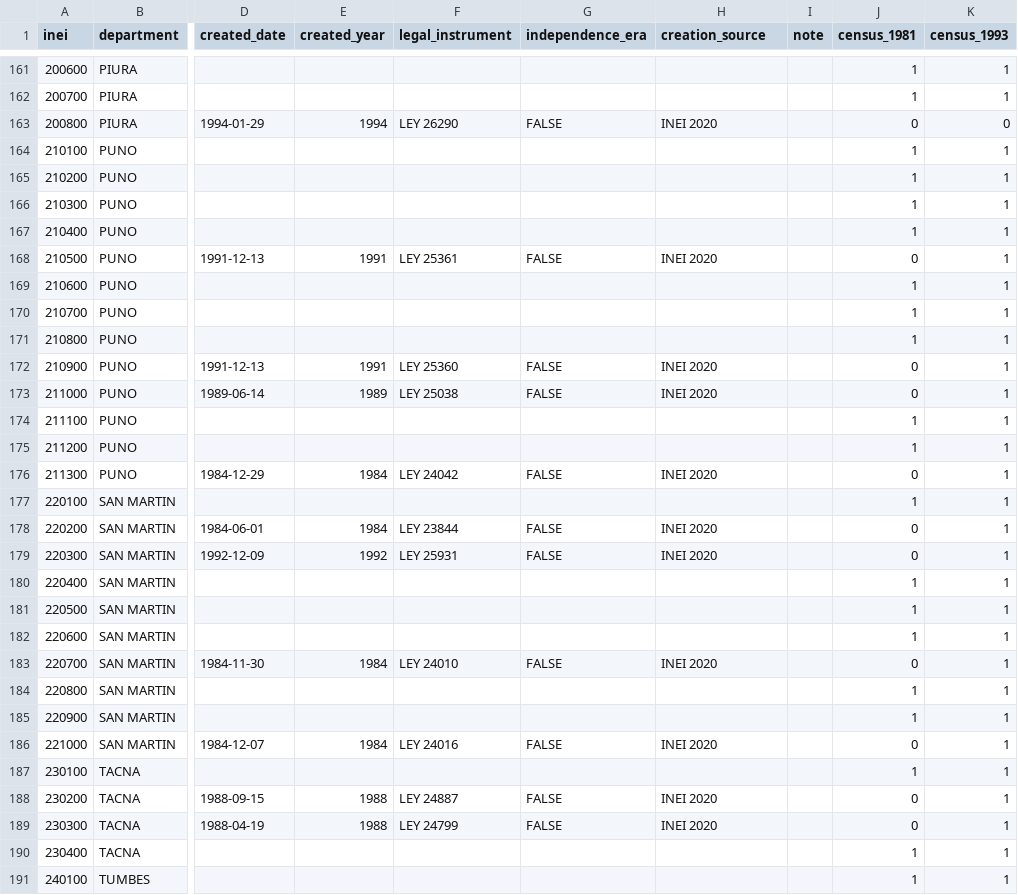
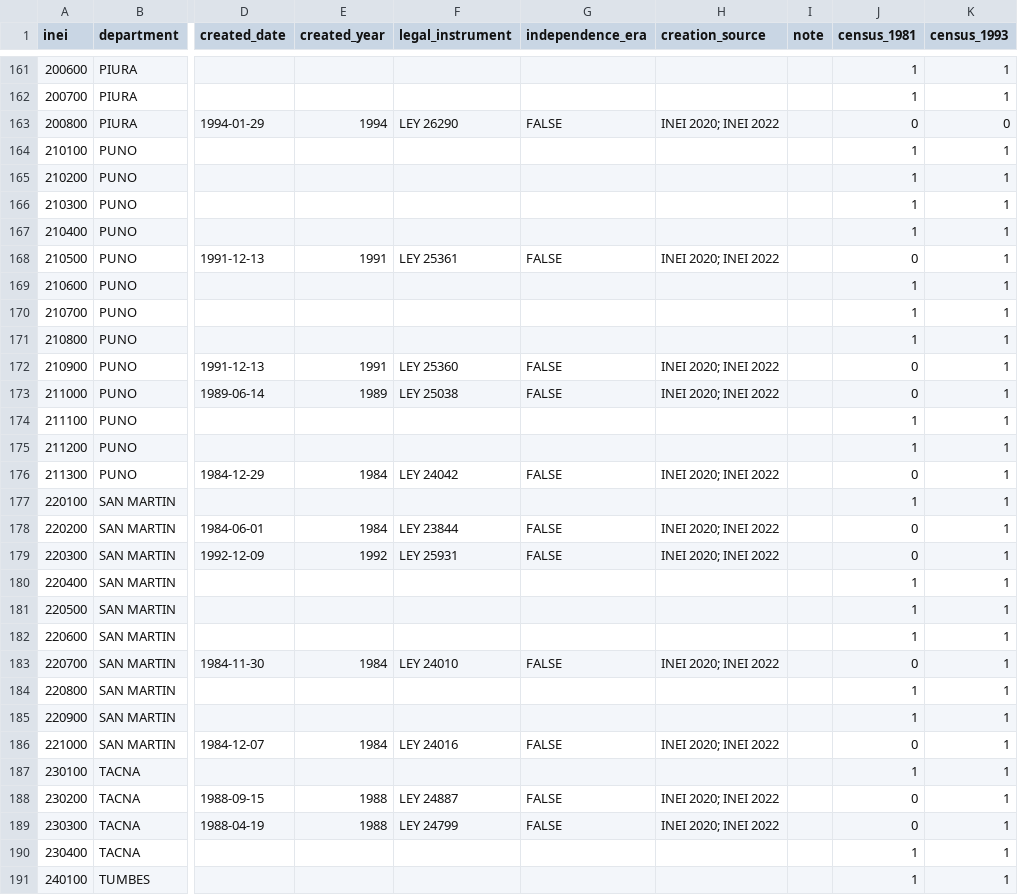
Before and after one commit to AlejandroPerezPortocarrero/historic_ubigeo_peru, a CSV file: inst/extdata/provinces.csv, drawn as a sheet; only a part is shown, gaps mark what is left out; the diff covers the shown part only; the diff names each change by its address in the sheet, - before the commit and + after, or states it on an @@ line.

Commit message:
Add INEI (2022) Anexo 2: division at 31/12/2021
- Transcribe Cuadros 1, 2 and rows 195-210 of Cuadro 4 from page images
  (kept in data-raw/inei2022_be27/images) and check every figure shared
  with INEI (2020) against the parsed PDF
- Merge both editions into division_counts, inei_provinces_created,
  inei_districts_created and inei_district_origins (renamed from inei2020_*)
- Census presence now also reproduces INEI national and department counts
  at 31/12/2021
- Cite INEI (2022), Boletín Especial Nº 27, in README, vignette, help pages
  and CITATION.cff

```diff
--- a/inst/extdata/provinces.csv
+++ b/inst/extdata/provinces.csv
-H163 (creation_source): INEI 2020
+H163 (creation_source): INEI 2020; INEI 2022
-H168 (creation_source): INEI 2020
+H168 (creation_source): INEI 2020; INEI 2022
-H172:H173 (creation_source): INEI 2020
+H172:H173 (creation_source): INEI 2020; INEI 2022
-H176 (creation_source): INEI 2020
+H176 (creation_source): INEI 2020; INEI 2022
-H178:H179 (creation_source): INEI 2020
+H178:H179 (creation_source): INEI 2020; INEI 2022
-H183 (creation_source): INEI 2020
+H183 (creation_source): INEI 2020; INEI 2022
-H186 (creation_source): INEI 2020
+H186 (creation_source): INEI 2020; INEI 2022
-H188:H189 (creation_source): INEI 2020
+H188:H189 (creation_source): INEI 2020; INEI 2022
```
Also changed, not shown: 32 edited cells elsewhere in this file, inst/extdata/districts.csv, inst/extdata/inei_district_origins.csv, 54 other files.
